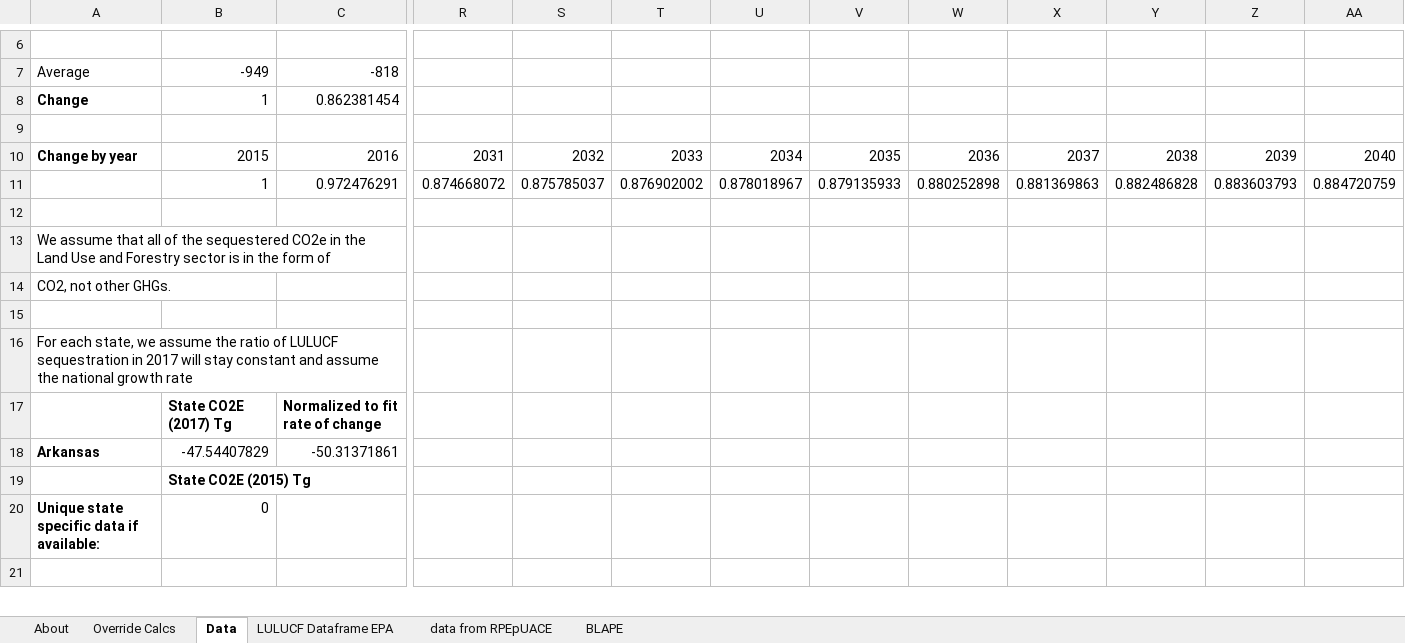
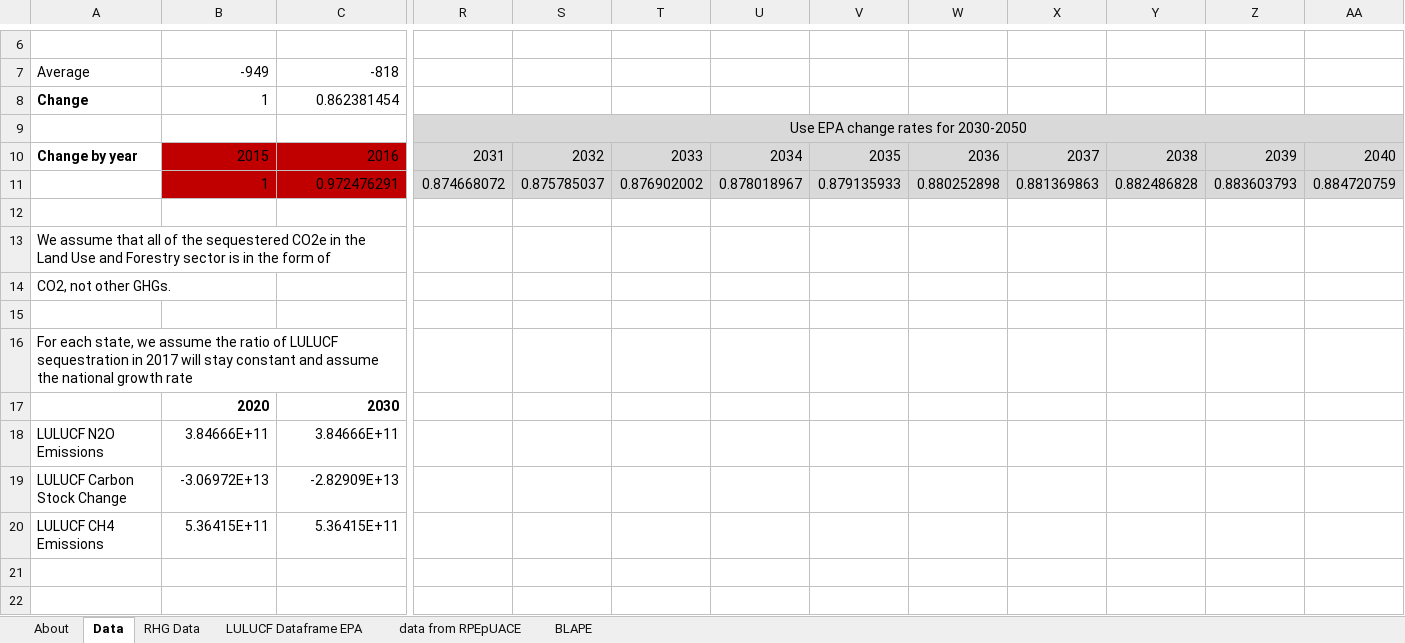
Before and after one commit to EnergyInnovation/eps-arkansas, an Excel workbook: InputData/land/BLAPE/BAU LULUCF Anthro Pollutant Emis.xlsx, sheet Data, drawn as a sheet; only a part is shown, gaps mark what is left out; values as stored, in another font and other column widths than the file's, no borders; removed rows and columns are numbered as before the commit, all else as after; rows hold the shown columns only; the diff covers the shown part only; the diff names each change by its address in the sheet, - before the commit and + after, or states it on an @@ line.

```diff
--- a/InputData/land/BLAPE/BAU LULUCF Anthro Pollutant Emis.xlsx (sheet Data)
+++ b/InputData/land/BLAPE/BAU LULUCF Anthro Pollutant Emis.xlsx (sheet Data)
-sheet tab: Override Calcs
+sheet tab: RHG Data
-R9: (empty)
+R9: Use EPA change rates for 2030-2050
-R9:AA11 fill: none
+R9:AA11 fill: #D9D9D9
+R9:AK9 merged
-B10:C11 fill: none
+B10:C11 fill: #C00000
+row 15: (empty)
+row 16: For each state, we assume the ratio of LULUCF sequestration in 2017 will stay constant and assume the national growth rate
+row 17:  | 2020 | 2030
+row 18: LULUCF N2O Emissions | 3.84666E+11 | 3.84666E+11
+row 19: LULUCF Carbon Stock Change | -3.06972E+13 | -2.82909E+13
+row 20: LULUCF CH4 Emissions | 5.36415E+11 | 5.36415E+11
-row 16: For each state, we assume the ratio of LULUCF sequestration in 2017 will stay constant and assume the national growth rate
-row 17:  | State CO2E (2017) Tg | Normalized to fit rate of change
-row 18: Arkansas | -47.54407829 | -50.31371861
-row 19:  | State CO2E (2015) Tg
-row 20: Unique state specific data if available: | 0
```
Also changed, not shown: 13 added rows, 2 removed rows, 1 edited cell and cell formats elsewhere in this sheet, sheet BLAPE, sheet About, InputData/indst/BIFUbC/BAU Industrial Fuel Use before CCS.xlsx, InputData/io-model/BECbIC/BAU Employee Compensation by ISIC Code.xlsx, 36 other files.
